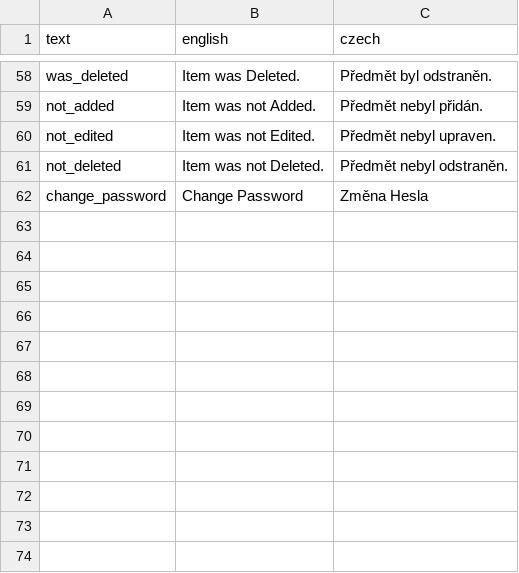
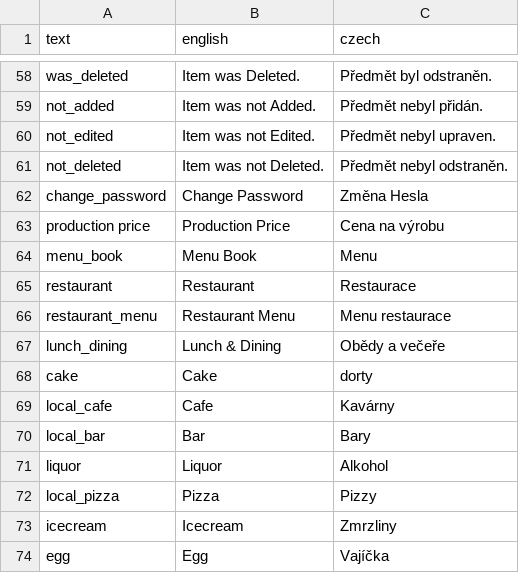
Before and after one commit to Ten-James/matapp, a CSV file: helpers/data.csv, drawn as a sheet; only a part is shown, gaps mark what is left out; the diff names each change by its address in the sheet, - before the commit and + after, or states it on an @@ line.

```diff
--- a/helpers/data.csv
+++ b/helpers/data.csv
+row 63: production price | Production Price | Cena na výrobu
+row 64: menu_book | Menu Book | Menu
+row 65: restaurant | Restaurant | Restaurace
+row 66: restaurant_menu | Restaurant Menu | Menu restaurace
+row 67: lunch_dining | Lunch & Dining | Obědy a večeře
+row 68: cake | Cake | dorty
+row 69: local_cafe | Cafe | Kavárny
+row 70: local_bar | Bar | Bary
+row 71: liquor | Liquor | Alkohol
+row 72: local_pizza | Pizza | Pizzy
+row 73: icecream | Icecream | Zmrzliny
+row 74: egg | Egg | Vajíčka
```
Also changed, not shown: 11 other files.
